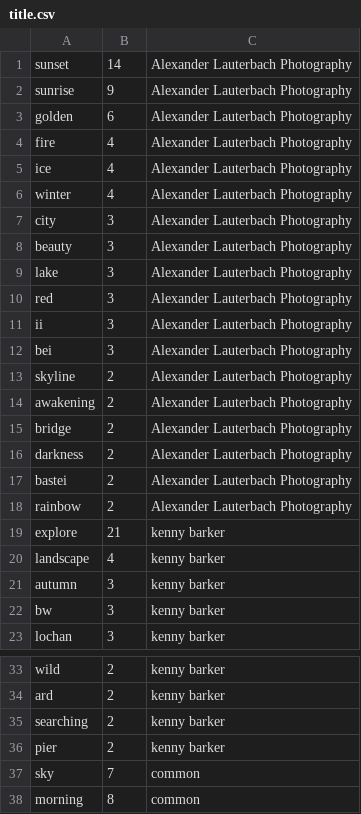
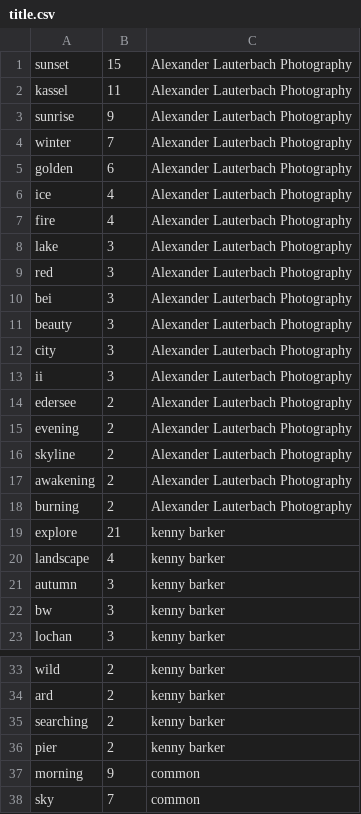
Before and after one commit to haojing9058/FlickrMatch, a CSV file: static/title.csv, drawn as a sheet; only a part is shown, gaps mark what is left out.

```diff
--- a/static/title.csv
+++ b/static/title.csv
@@ -1,19 +1,19 @@
-sunset,14,Alexander Lauterbach Photography
+sunset,15,Alexander Lauterbach Photography
+kassel,11,Alexander Lauterbach Photography
 sunrise,9,Alexander Lauterbach Photography
+winter,7,Alexander Lauterbach Photography
 golden,6,Alexander Lauterbach Photography
+ice,4,Alexander Lauterbach Photography
 fire,4,Alexander Lauterbach Photography
-ice,4,Alexander Lauterbach Photography
-winter,4,Alexander Lauterbach Photography
-city,3,Alexander Lauterbach Photography
-beauty,3,Alexander Lauterbach Photography
 lake,3,Alexander Lauterbach Photography
 red,3,Alexander Lauterbach Photography
+bei,3,Alexander Lauterbach Photography
+beauty,3,Alexander Lauterbach Photography
+city,3,Alexander Lauterbach Photography
 ii,3,Alexander Lauterbach Photography
-bei,3,Alexander Lauterbach Photography
+edersee,2,Alexander Lauterbach Photography
+evening,2,Alexander Lauterbach Photography
 skyline,2,Alexander Lauterbach Photography
 awakening,2,Alexander Lauterbach Photography
-bridge,2,Alexander Lauterbach Photography
-darkness,2,Alexander Lauterbach Photography
-bastei,2,Alexander Lauterbach Photography
-rainbow,2,Alexander Lauterbach Photography
+burning,2,Alexander Lauterbach Photography
 explore,21,kenny barker
@@ -36,3 +36,3 @@ searching,2,kenny barker
 pier,2,kenny barker
+morning,9,common
 sky,7,common
-morning,8,common
```
Also changed, not shown: static/description.csv, static/geo.csv, 9 other files.
